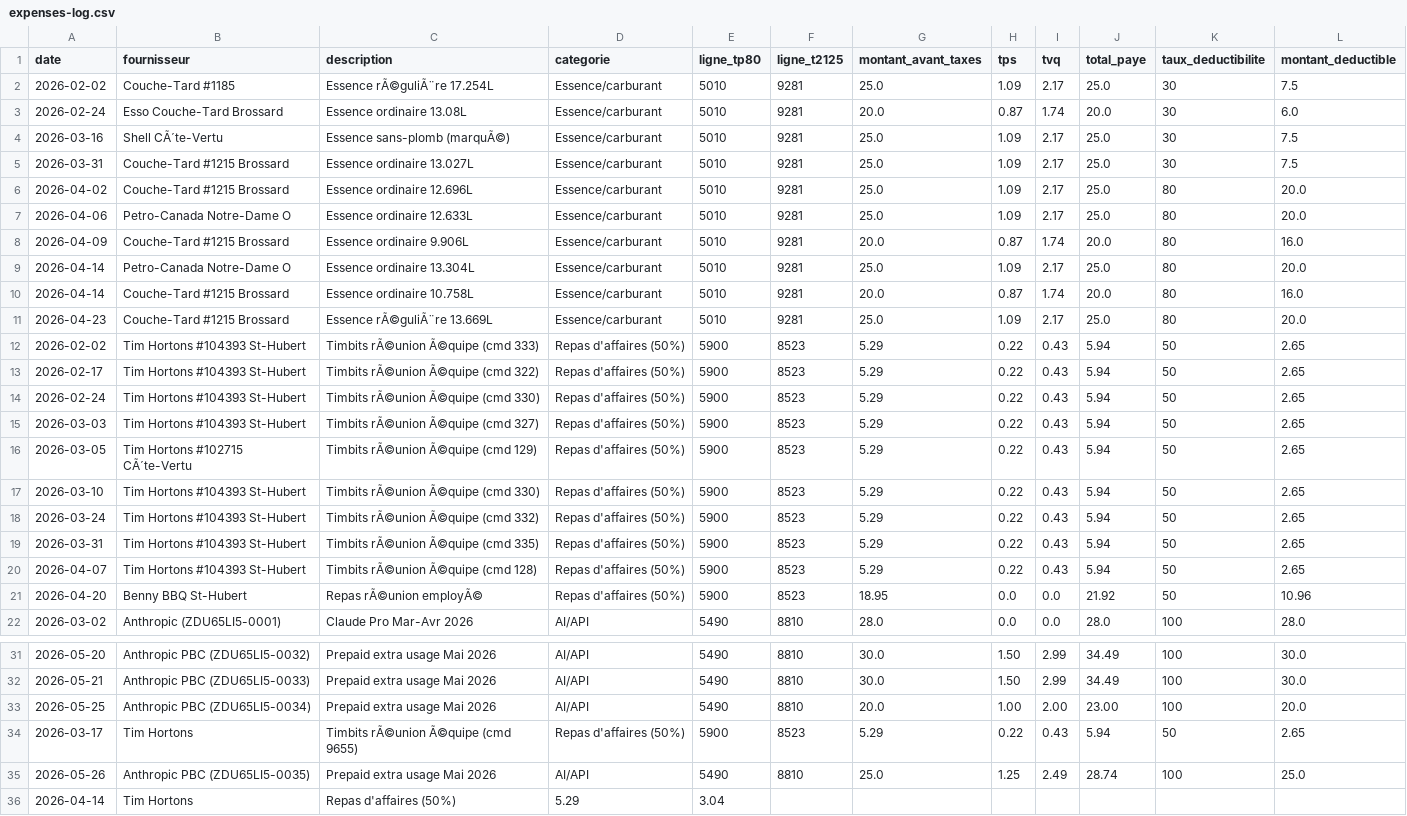
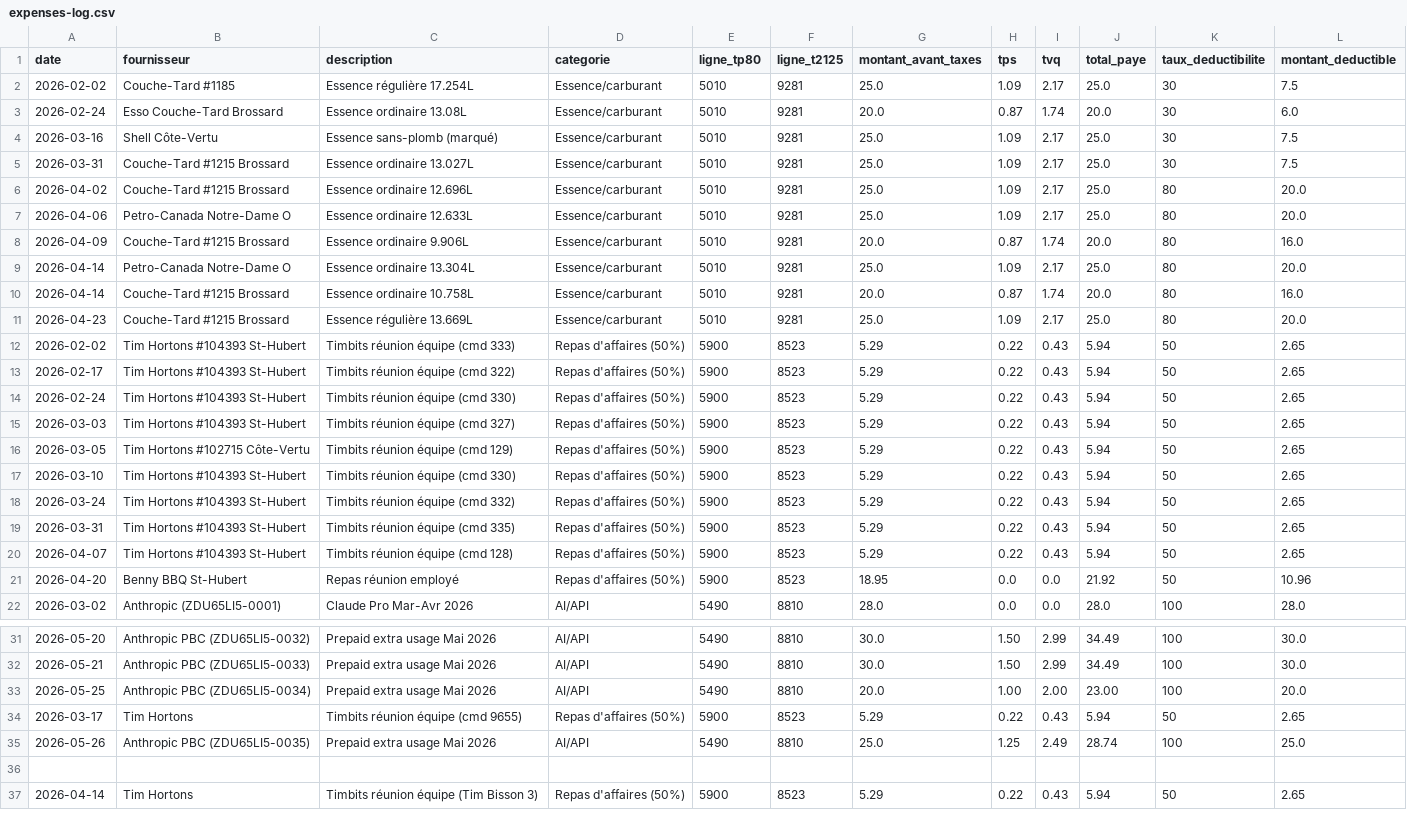
Before and after one commit to kchaouche17/billing-app, a CSV file: bisson-expert/logs/expenses-log.csv, drawn as a sheet; only a part is shown, gaps mark what is left out.

```diff
--- a/bisson-expert/logs/expenses-log.csv
+++ b/bisson-expert/logs/expenses-log.csv
@@ -1,5 +1,5 @@
 date,fournisseur,description,categorie,ligne_tp80,ligne_t2125,montant_avant_taxes,tps,tvq,total_paye,taux_deductibilite,montant_deductible
-2026-02-02,Couche-Tard #1185,Essence rÃ©guliÃ¨re 17.254L,Essence/carburant,5010,9281,25.0,1.09,2.17,25.0,30,7.5
+2026-02-02,Couche-Tard #1185,Essence régulière 17.254L,Essence/carburant,5010,9281,25.0,1.09,2.17,25.0,30,7.5
 2026-02-24,Esso Couche-Tard Brossard,Essence ordinaire 13.08L,Essence/carburant,5010,9281,20.0,0.87,1.74,20.0,30,6.0
-2026-03-16,Shell CÃ´te-Vertu,Essence sans-plomb (marquÃ©),Essence/carburant,5010,9281,25.0,1.09,2.17,25.0,30,7.5
+2026-03-16,Shell Côte-Vertu,Essence sans-plomb (marqué),Essence/carburant,5010,9281,25.0,1.09,2.17,25.0,30,7.5
 2026-03-31,Couche-Tard #1215 Brossard,Essence ordinaire 13.027L,Essence/carburant,5010,9281,25.0,1.09,2.17,25.0,30,7.5
@@ -10,13 +10,13 @@ date,fournisseur,description,categorie,ligne_tp80,ligne_t2125,montant_avant_taxe
 2026-04-14,Couche-Tard #1215 Brossard,Essence ordinaire 10.758L,Essence/carburant,5010,9281,20.0,0.87,1.74,20.0,80,16.0
-2026-04-23,Couche-Tard #1215 Brossard,Essence rÃ©guliÃ¨re 13.669L,Essence/carburant,5010,9281,25.0,1.09,2.17,25.0,80,20.0
-2026-02-02,Tim Hortons #104393 St-Hubert,Timbits rÃ©union Ã©quipe (cmd 333),Repas d'affaires (50%),5900,8523,5.29,0.22,0.43,5.94,50,2.65
-2026-02-17,Tim Hortons #104393 St-Hubert,Timbits rÃ©union Ã©quipe (cmd 322),Repas d'affaires (50%),5900,8523,5.29,0.22,0.43,5.94,50,2.65
-2026-02-24,Tim Hortons #104393 St-Hubert,Timbits rÃ©union Ã©quipe (cmd 330),Repas d'affaires (50%),5900,8523,5.29,0.22,0.43,5.94,50,2.65
-2026-03-03,Tim Hortons #104393 St-Hubert,Timbits rÃ©union Ã©quipe (cmd 327),Repas d'affaires (50%),5900,8523,5.29,0.22,0.43,5.94,50,2.65
-2026-03-05,Tim Hortons #102715 CÃ´te-Vertu,Timbits rÃ©union Ã©quipe (cmd 129),Repas d'affaires (50%),5900,8523,5.29,0.22,0.43,5.94,50,2.65
-2026-03-10,Tim Hortons #104393 St-Hubert,Timbits rÃ©union Ã©quipe (cmd 330),Repas d'affaires (50%),5900,8523,5.29,0.22,0.43,5.94,50,2.65
-2026-03-24,Tim Hortons #104393 St-Hubert,Timbits rÃ©union Ã©quipe (cmd 332),Repas d'affaires (50%),5900,8523,5.29,0.22,0.43,5.94,50,2.65
-2026-03-31,Tim Hortons #104393 St-Hubert,Timbits rÃ©union Ã©quipe (cmd 335),Repas d'affaires (50%),5900,8523,5.29,0.22,0.43,5.94,50,2.65
-2026-04-07,Tim Hortons #104393 St-Hubert,Timbits rÃ©union Ã©quipe (cmd 128),Repas d'affaires (50%),5900,8523,5.29,0.22,0.43,5.94,50,2.65
-2026-04-20,Benny BBQ St-Hubert,Repas rÃ©union employÃ©,Repas d'affaires (50%),5900,8523,18.95,0.0,0.0,21.92,50,10.96
+2026-04-23,Couche-Tard #1215 Brossard,Essence régulière 13.669L,Essence/carburant,5010,9281,25.0,1.09,2.17,25.0,80,20.0
+2026-02-02,Tim Hortons #104393 St-Hubert,Timbits réunion équipe (cmd 333),Repas d'affaires (50%),5900,8523,5.29,0.22,0.43,5.94,50,2.65
+2026-02-17,Tim Hortons #104393 St-Hubert,Timbits réunion équipe (cmd 322),Repas d'affaires (50%),5900,8523,5.29,0.22,0.43,5.94,50,2.65
+2026-02-24,Tim Hortons #104393 St-Hubert,Timbits réunion équipe (cmd 330),Repas d'affaires (50%),5900,8523,5.29,0.22,0.43,5.94,50,2.65
+2026-03-03,Tim Hortons #104393 St-Hubert,Timbits réunion équipe (cmd 327),Repas d'affaires (50%),5900,8523,5.29,0.22,0.43,5.94,50,2.65
+2026-03-05,Tim Hortons #102715 Côte-Vertu,Timbits réunion équipe (cmd 129),Repas d'affaires (50%),5900,8523,5.29,0.22,0.43,5.94,50,2.65
+2026-03-10,Tim Hortons #104393 St-Hubert,Timbits réunion équipe (cmd 330),Repas d'affaires (50%),5900,8523,5.29,0.22,0.43,5.94,50,2.65
+2026-03-24,Tim Hortons #104393 St-Hubert,Timbits réunion équipe (cmd 332),Repas d'affaires (50%),5900,8523,5.29,0.22,0.43,5.94,50,2.65
+2026-03-31,Tim Hortons #104393 St-Hubert,Timbits réunion équipe (cmd 335),Repas d'affaires (50%),5900,8523,5.29,0.22,0.43,5.94,50,2.65
+2026-04-07,Tim Hortons #104393 St-Hubert,Timbits réunion équipe (cmd 128),Repas d'affaires (50%),5900,8523,5.29,0.22,0.43,5.94,50,2.65
+2026-04-20,Benny BBQ St-Hubert,Repas réunion employé,Repas d'affaires (50%),5900,8523,18.95,0.0,0.0,21.92,50,10.96
 2026-03-02,Anthropic (ZDU65LI5-0001),Claude Pro Mar-Avr 2026,AI/API,5490,8810,28.0,0.0,0.0,28.0,100,28.0
@@ -33,4 +33,5 @@ date,fournisseur,description,categorie,ligne_tp80,ligne_t2125,montant_avant_taxe
 2026-05-25,Anthropic PBC (ZDU65LI5-0034),Prepaid extra usage Mai 2026,AI/API,5490,8810,20.0,1.00,2.00,23.00,100,20.0
-2026-03-17,Tim Hortons,Timbits rÃ©union Ã©quipe (cmd 9655),Repas d'affaires (50%),5900,8523,5.29,0.22,0.43,5.94,50,2.65
+2026-03-17,Tim Hortons,Timbits réunion équipe (cmd 9655),Repas d'affaires (50%),5900,8523,5.29,0.22,0.43,5.94,50,2.65
 2026-05-26,Anthropic PBC (ZDU65LI5-0035),Prepaid extra usage Mai 2026,AI/API,5490,8810,25.0,1.25,2.49,28.74,100,25.0
-2026-04-14,Tim Hortons,Repas d'affaires (50%),5.29,3.04
+
+2026-04-14,Tim Hortons,Timbits réunion équipe (Tim Bisson 3),Repas d'affaires (50%),5900,8523,5.29,0.22,0.43,5.94,50,2.65
```
Also changed, not shown: 1 other file.
